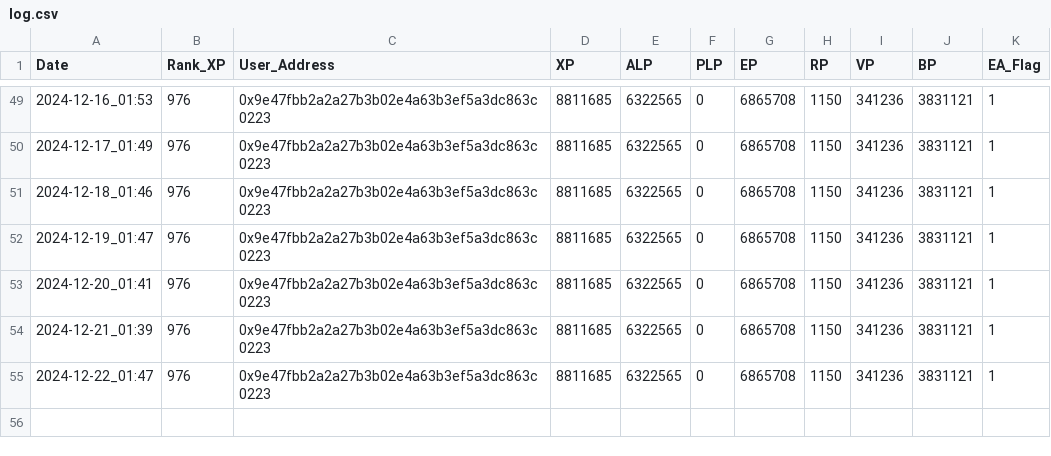
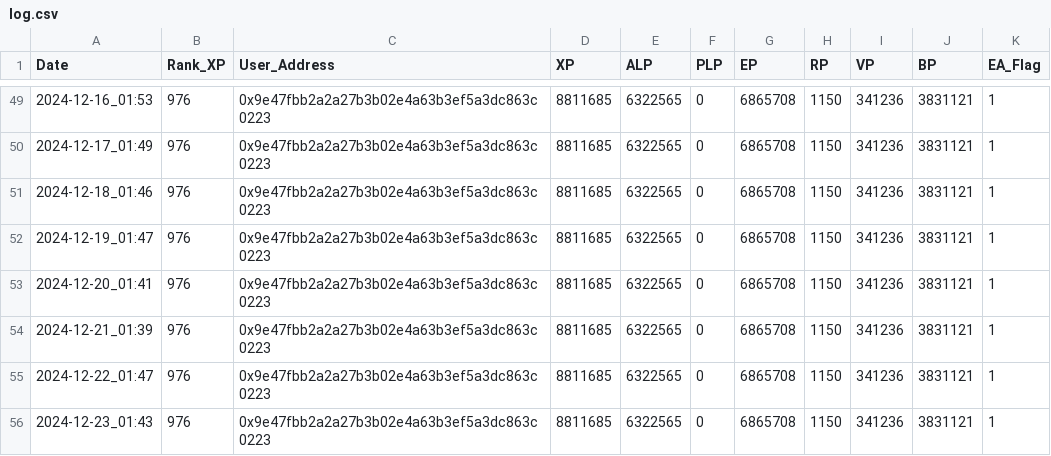
Before and after one commit to itssoraw/LXP-L, a CSV file: log.csv, drawn as a sheet; only a part is shown, gaps mark what is left out.

```diff
--- a/log.csv
+++ b/log.csv
@@ -55 +55,2 @@ Date,Rank_XP,User_Address,XP,ALP,PLP,EP,RP,VP,BP,EA_Flag
 2024-12-22_01:47,976,0x9e47fbb2a2a27b3b02e4a63b3ef5a3dc863c0223,8811685,6322565,0,6865708,1150,341236,3831121,1
+2024-12-23_01:43,976,0x9e47fbb2a2a27b3b02e4a63b3ef5a3dc863c0223,8811685,6322565,0,6865708,1150,341236,3831121,1
```
